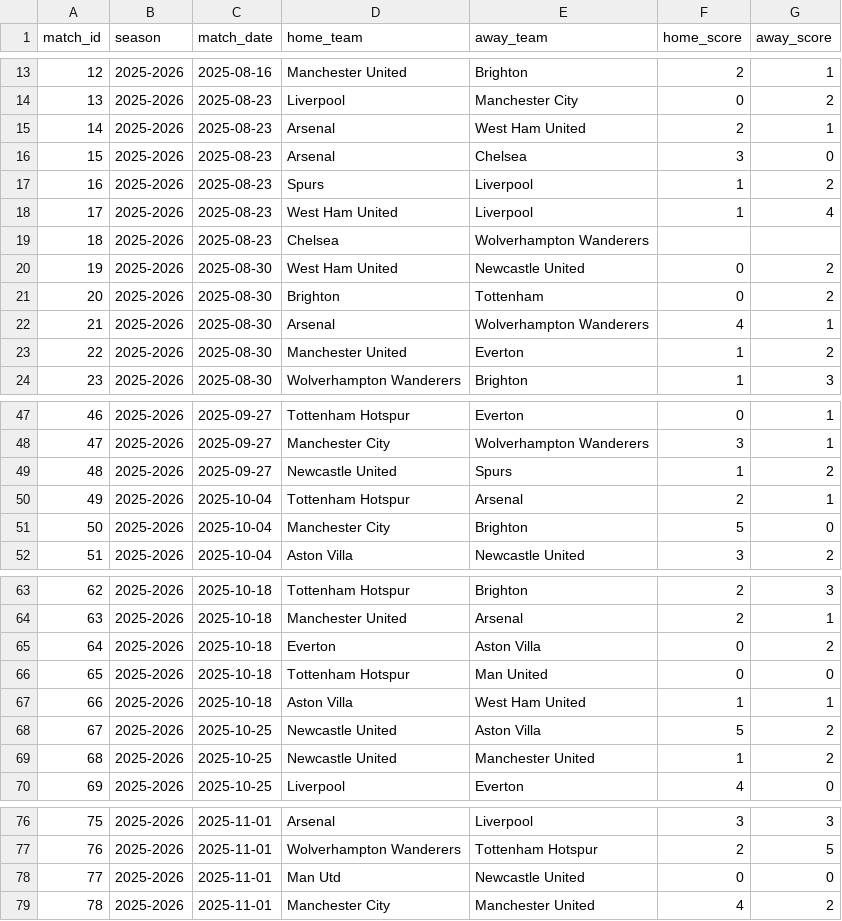
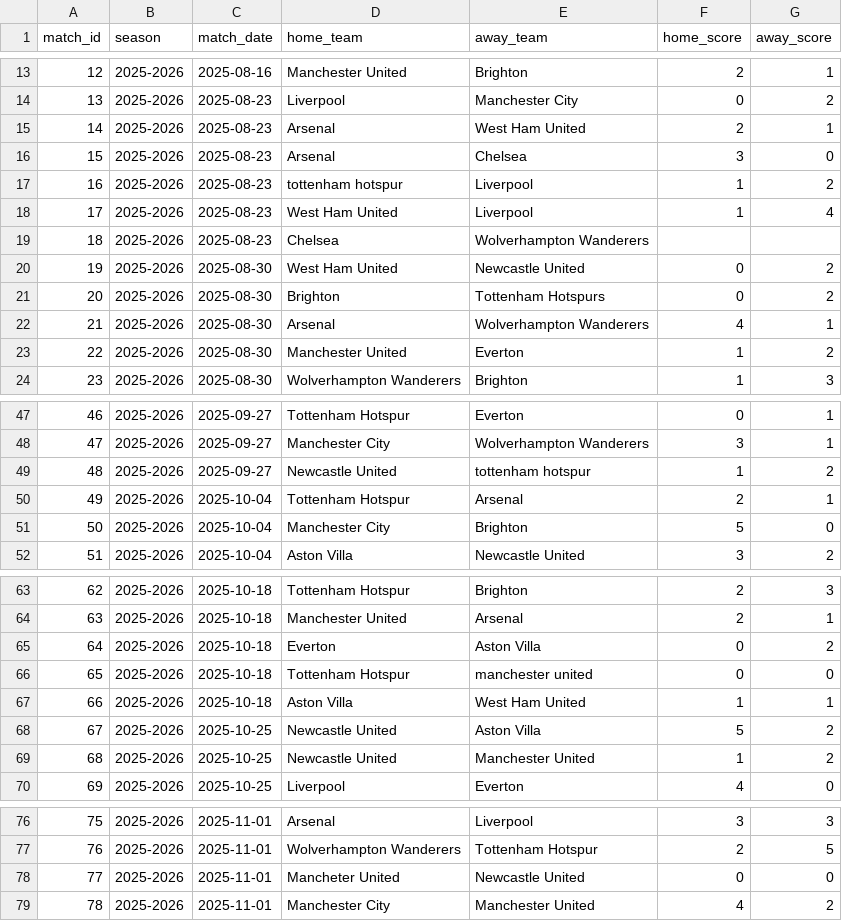
Before and after one commit to ma-data/ma-data-team-challenge, a CSV file: data/matches.csv, drawn as a sheet; only a part is shown, gaps mark what is left out; the diff covers the shown part only.

```diff
--- a/data/matches.csv
+++ b/data/matches.csv
@@ -16,3 +16,3 @@ match_id,season,match_date,home_team,away_team,home_score,away_score
 15,2025-2026,2025-08-23,Arsenal,Chelsea,3,0
-16,2025-2026,2025-08-23,Spurs,Liverpool,1,2
+16,2025-2026,2025-08-23,tottenham hotspur,Liverpool,1,2
 17,2025-2026,2025-08-23,West Ham United,Liverpool,1,4
@@ -20,3 +20,3 @@ match_id,season,match_date,home_team,away_team,home_score,away_score
 19,2025-2026,2025-08-30,West Ham United,Newcastle United,0,2
-20,2025-2026,2025-08-30,Brighton,Tottenham,0,2
+20,2025-2026,2025-08-30,Brighton,Tottenham Hotspurs,0,2
 21,2025-2026,2025-08-30,Arsenal,Wolverhampton Wanderers,4,1
@@ -48,3 +48,3 @@ match_id,season,match_date,home_team,away_team,home_score,away_score
 47,2025-2026,2025-09-27,Manchester City,Wolverhampton Wanderers,3,1
-48,2025-2026,2025-09-27,Newcastle United,Spurs,1,2
+48,2025-2026,2025-09-27,Newcastle United,tottenham hotspur,1,2
 49,2025-2026,2025-10-04,Tottenham Hotspur,Arsenal,2,1
@@ -65,3 +65,3 @@ match_id,season,match_date,home_team,away_team,home_score,away_score
 64,2025-2026,2025-10-18,Everton,Aston Villa,0,2
-65,2025-2026,2025-10-18,Tottenham Hotspur,Man United,0,0
+65,2025-2026,2025-10-18,Tottenham Hotspur,manchester united,0,0
 66,2025-2026,2025-10-18,Aston Villa,West Ham United,1,1
@@ -77,3 +77,3 @@ match_id,season,match_date,home_team,away_team,home_score,away_score
 76,2025-2026,2025-11-01,Wolverhampton Wanderers,Tottenham Hotspur,2,5
-77,2025-2026,2025-11-01,Man Utd,Newcastle United,0,0
+77,2025-2026,2025-11-01,Mancheter United,Newcastle United,0,0
 78,2025-2026,2025-11-01,Manchester City,Manchester United,4,2
```
Also changed, not shown: 20 edited cells elsewhere in this file.
